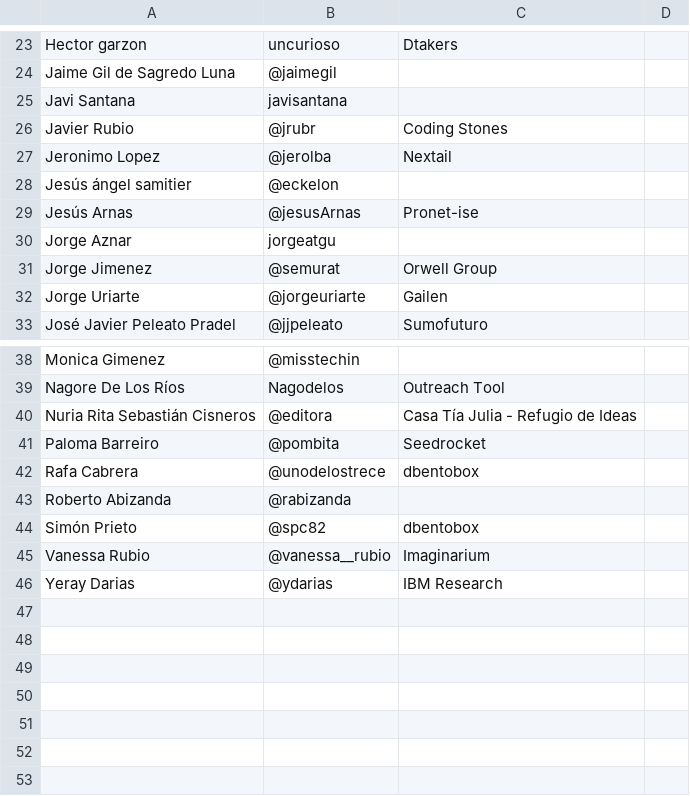
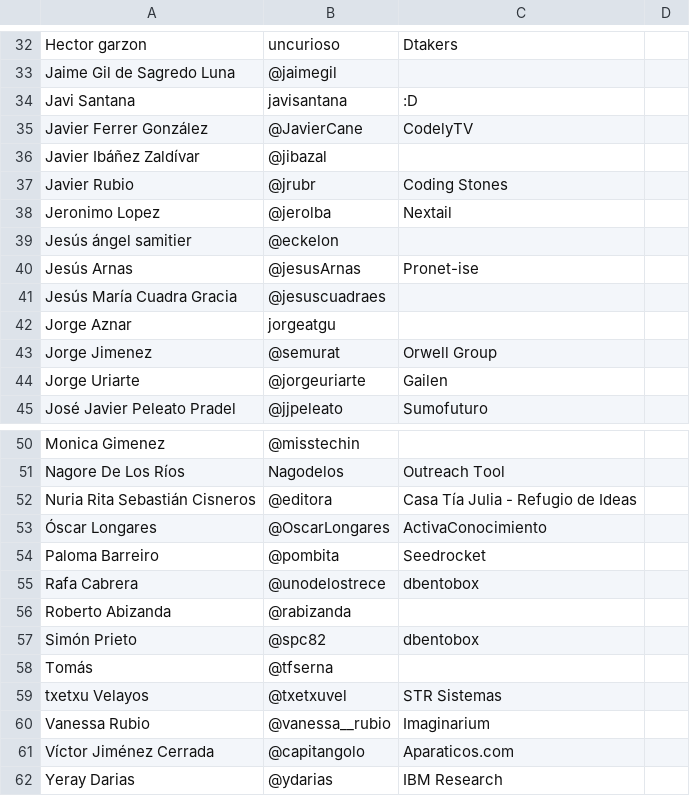
Before and after one commit to cachirulovalley/sosz18, a CSV file: _data/members.csv, drawn as a sheet; only a part is shown, gaps mark what is left out; the diff covers the shown part only.

```diff
--- a/_data/members.csv
+++ b/_data/members.csv
@@ -24,3 +33,5 @@ Hector garzon,uncurioso,Dtakers
 Jaime Gil de Sagredo Luna,@jaimegil,
-Javi Santana,javisantana,
+Javi Santana,javisantana,:D
+Javier Ferrer González,@JavierCane,CodelyTV
+Javier Ibáñez Zaldívar,@jibazal,
 Javier Rubio,@jrubr,Coding Stones
@@ -29,2 +40,3 @@ Jesús ángel samitier,@eckelon,
 Jesús Arnas,@jesusArnas,Pronet-ise
+Jesús María Cuadra Gracia,@jesuscuadraes,
 Jorge Aznar,jorgeatgu,
@@ -40,2 +52,3 @@ Nagore De Los Ríos,Nagodelos,Outreach Tool
 Nuria Rita Sebastián Cisneros,@editora,Casa Tía Julia - Refugio de Ideas
+Óscar Longares,@OscarLongares,ActivaConocimiento
 Paloma Barreiro,@pombita,Seedrocket
@@ -44,3 +57,6 @@ Roberto Abizanda,@rabizanda,
 Simón Prieto,@spc82,dbentobox
+Tomás,@tfserna,
+txetxu Velayos,@txetxuvel,STR Sistemas
 Vanessa Rubio,@vanessa__rubio,Imaginarium
+Víctor Jiménez Cerrada,@capitangolo,Aparaticos.com
 Yeray Darias,@ydarias,IBM Research
```
Also changed, not shown: 9 added rows and 6 edited cells elsewhere in this file.
